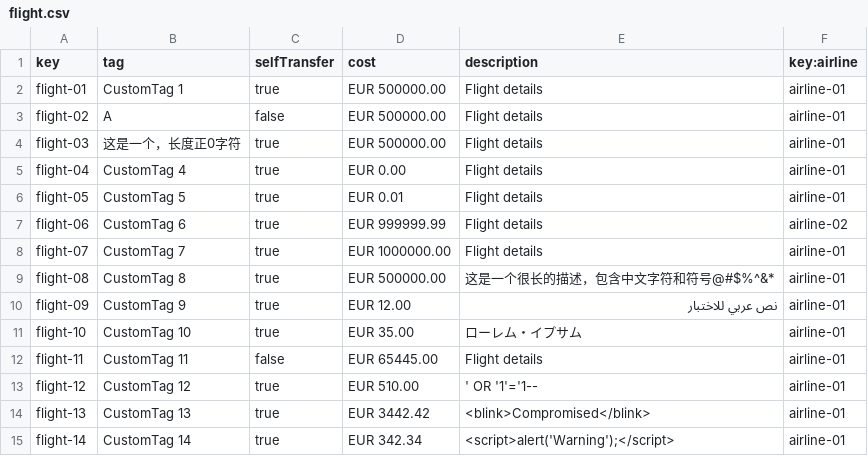
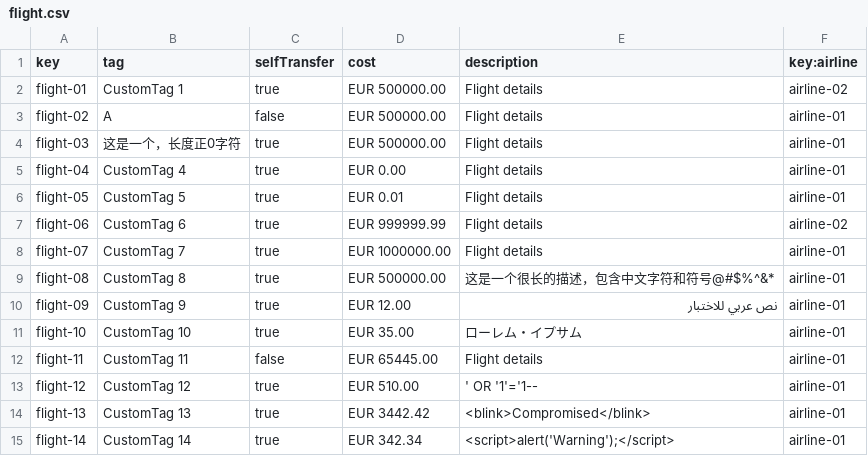
Before and after one commit to DPII-24-25/Acme-ANS-D, a CSV file: src/main/resources/WEB-INF/data/sample/flight.csv, drawn as a sheet.

```diff
--- a/src/main/resources/WEB-INF/data/sample/flight.csv
+++ b/src/main/resources/WEB-INF/data/sample/flight.csv
@@ -1,3 +1,3 @@
 key,tag,selfTransfer,cost,description,key:airline
-flight-01,CustomTag 1,true,EUR 500000.00,Flight details,airline-01
+flight-01,CustomTag 1,true,EUR 500000.00,Flight details,airline-02
 flight-02,A,false,EUR 500000.00,Flight details,airline-01
```
Also changed, not shown: src/main/resources/WEB-INF/data/sample/leg.csv, 8 other files.
